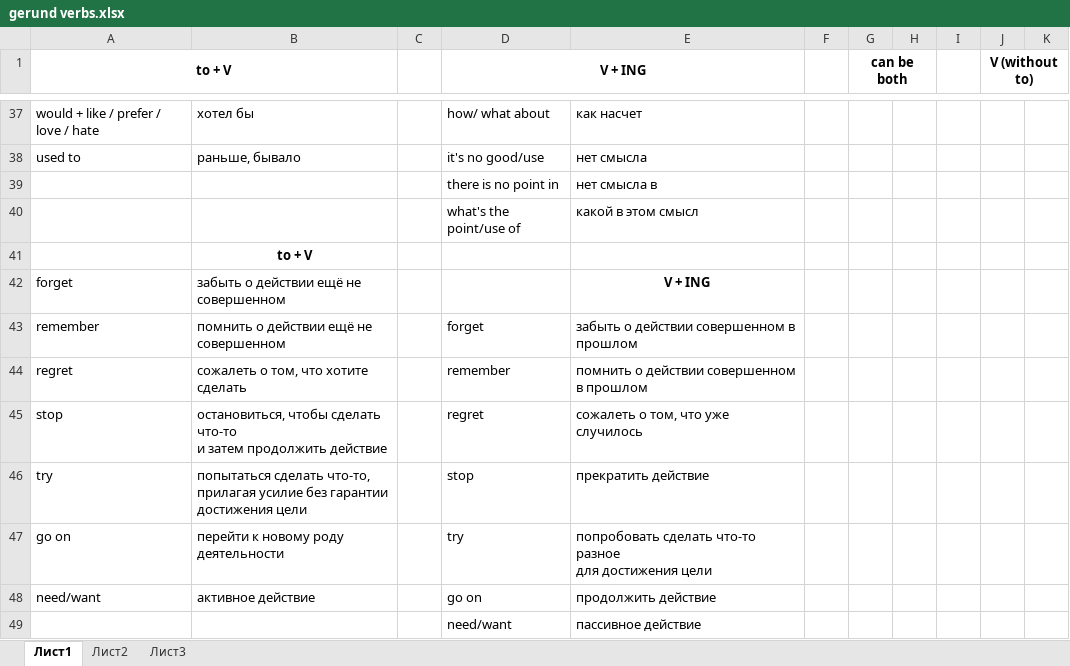
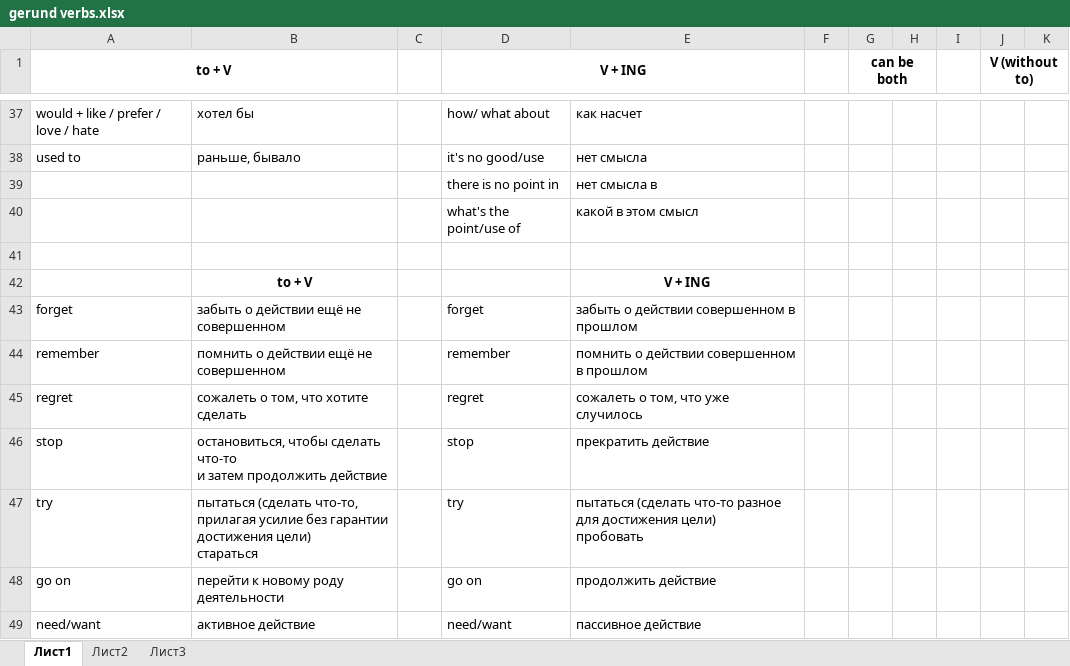
Before and after one commit to ElnurKasimov/IT, an Excel workbook: English/BigBen/gerund verbs.xlsx, sheet Лист1, drawn as a sheet; only a part is shown, gaps mark what is left out; values as stored, in another font and other column widths than the file's, no borders; removed rows and columns are numbered as before the commit, all else as after; ↵ is a line break in a cell; the diff names each change by its address in the sheet, - before the commit and + after, or states it on an @@ line.

Commit message:
changed gerund verbs in BigBen

```diff
--- a/English/BigBen/gerund verbs.xlsx (sheet Лист1)
+++ b/English/BigBen/gerund verbs.xlsx (sheet Лист1)
-B41: to + V
+B41: (empty)
+row 42:  | to + V |  |  | V + ING
-D43 (V + ING): (empty)
+D43 (V + ING): forget
-E43: V + ING
+E43: забыть о действии совершенном в прошлом
@@ E43 bold: on → off, alignment: center → left @@
-D44 (V + ING): forget
+D44 (V + ING): remember
-E44: забыть о действии совершенном в прошлом
+E44: помнить о действии совершенном в прошлом
-D45 (V + ING): remember
+D45 (V + ING): regret
-E45: помнить о действии совершенном в прошлом
+E45: сожалеть о том, что уже случилось
-D46 (V + ING): regret
+D46 (V + ING): stop
-E46: сожалеть о том, что уже случилось
+E46: прекратить действие
-B47: попытаться сделать что-то, прилагая усилие без гарантии достижения цели
+B47: пытаться (сделать что-то, прилагая усилие без гарантии достижения цели) ↵ стараться
-D47 (V + ING): stop
+D47 (V + ING): try
-E47: прекратить действие
+E47: пытаться (сделать что-то разное ↵ для достижения цели) ↵ пробовать
-D48 (V + ING): try
+D48 (V + ING): go on
-E48: попробовать сделать что-то разное ↵ для достижения цели
+E48: продолжить действие
-D49 (V + ING): go on
+D49 (V + ING): need/want
-E49: продолжить действие
+E49: пассивное действие
-row 49:  |  |  | need/want | пассивное действие
```
